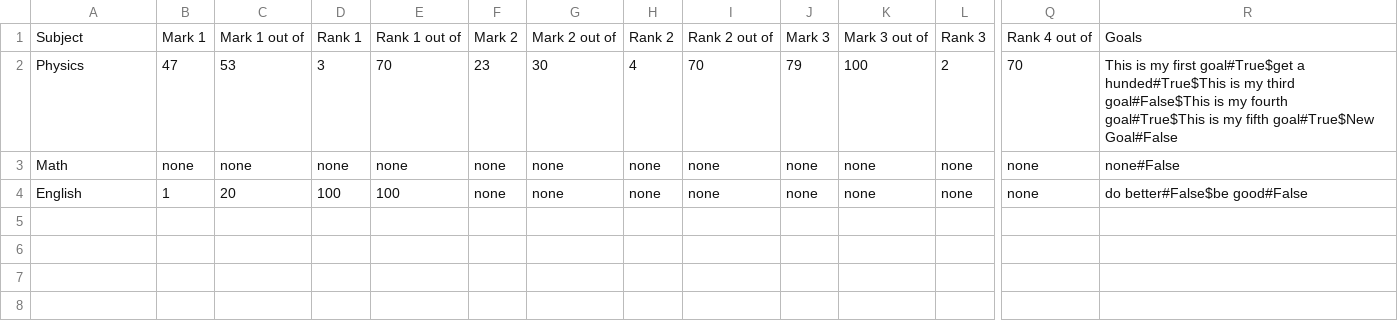
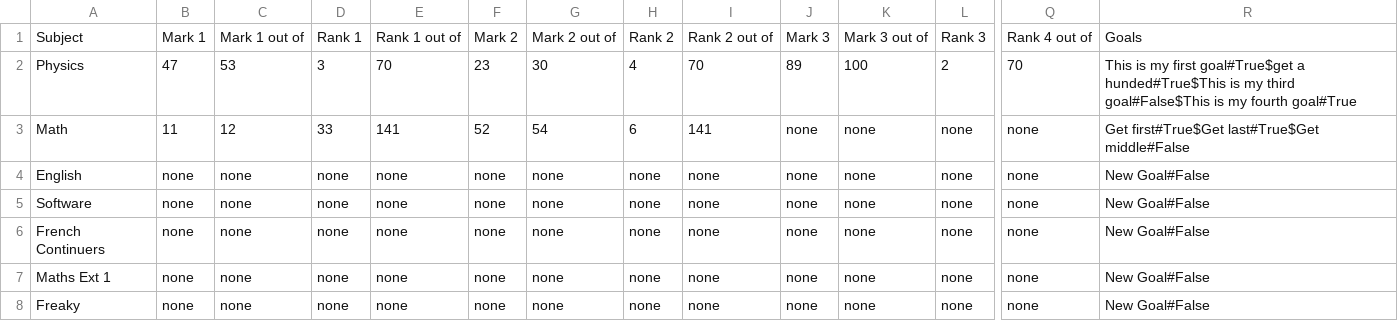
Before and after one commit to NoahGreen2/Major-Work-Mark-Rank-Tracker, a CSV file: project.csv, drawn as a sheet; only a part is shown, gaps mark what is left out; rows hold the shown columns only; the diff names each change by its address in the sheet, - before the commit and + after, or states it on an @@ line.

Commit message:
Fixed bug with deleting subjects where deleted subjects would mess up the order of subject buttons. Now, when a subject is deleted, the subject buttons are re-ordered to reflect the new order of subjects. Further, I added the ability to delete a goal and also fixed sizing and resizability issues with all windows.

```diff
--- a/project.csv
+++ b/project.csv
-J2: 79
+J2: 89
-R2: …my fourth goal#True$This is my fifth goal#True$New Goal#False
+R2: …my fourth goal#True
-B3: none
+B3: 11
-C3: none
+C3: 12
-D3: none
+D3: 33
-E3: none
+E3: 141
-F3: none
+F3: 52
-G3: none
+G3: 54
-H3: none
+H3: 6
-I3: none
+I3: 141
-R3: none#False
+R3: Get first#True$Get last#True$Get middle#False
-B4: 1
+B4: none
-C4: 20
+C4: none
-D4: 100
+D4: none
-E4: 100
+E4: none
-R4: do better#False$be good#False
+R4: New Goal#False
+row 5: Software | none | none | none | none | none | none | none | none | none | none | none | none | New Goal#False
+row 6: French Continuers | none | none | none | none | none | none | none | none | none | none | none | none | New Goal#False
+row 7: Maths Ext 1 | none | none | none | none | none | none | none | none | none | none | none | none | New Goal#False
+row 8: Freaky | none | none | none | none | none | none | none | none | none | none | none | none | New Goal#False
```
Also changed, not shown: 2 other files.
